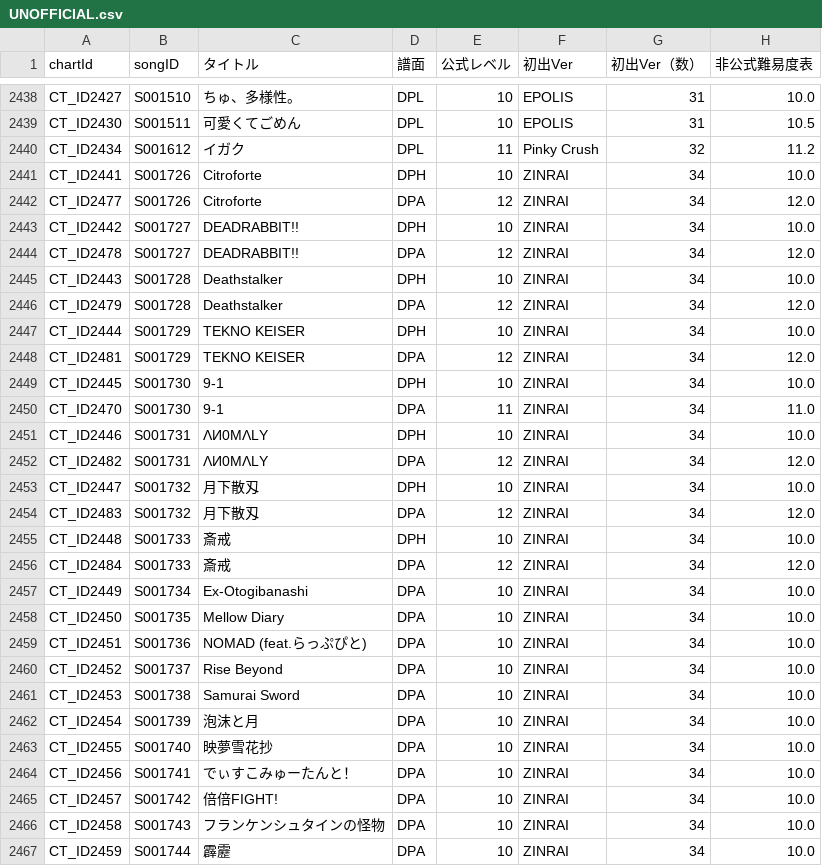
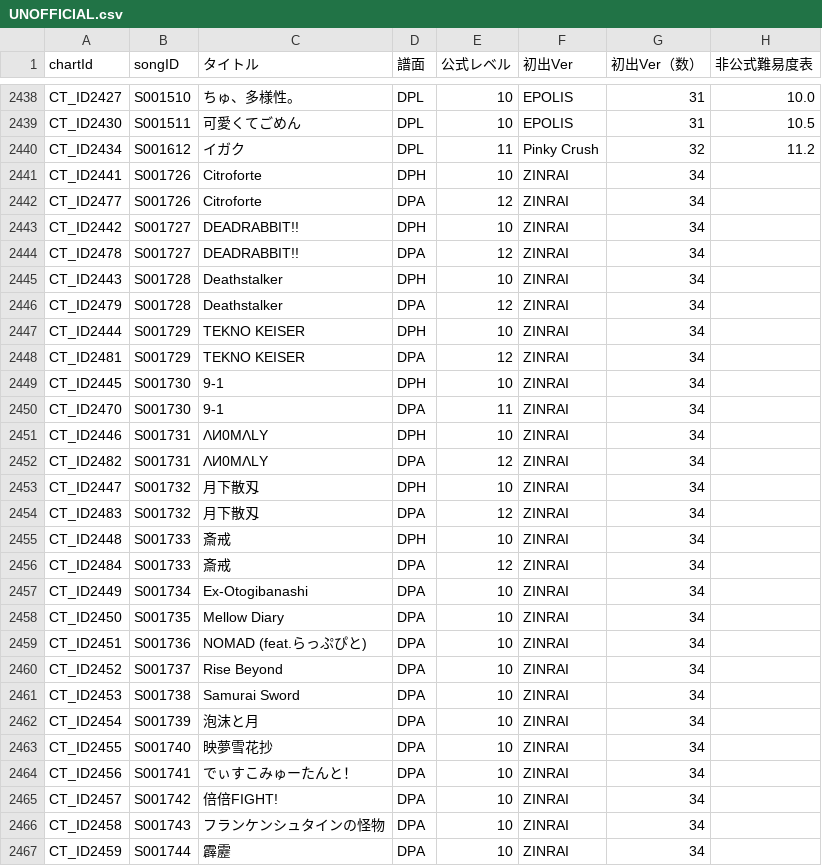
Before and after one commit to SIGE0508/IIDX-2, a CSV file: data/master-input/UNOFFICIAL.csv, drawn as a sheet; only a part is shown, gaps mark what is left out; the diff covers the shown part only.

```diff
--- a/data/master-input/UNOFFICIAL.csv
+++ b/data/master-input/UNOFFICIAL.csv
@@ -2440,28 +2440,28 @@ CT_ID2430,S001511,可愛くてごめん,DPL,10,EPOLIS,31,10.5
 CT_ID2434,S001612,イガク,DPL,11,Pinky Crush,32,11.2
-CT_ID2441,S001726,Citroforte,DPH,10,ZINRAI,34,10.0
-CT_ID2477,S001726,Citroforte,DPA,12,ZINRAI,34,12.0
-CT_ID2442,S001727,DEADRABBIT!!,DPH,10,ZINRAI,34,10.0
-CT_ID2478,S001727,DEADRABBIT!!,DPA,12,ZINRAI,34,12.0
-CT_ID2443,S001728,Deathstalker,DPH,10,ZINRAI,34,10.0
-CT_ID2479,S001728,Deathstalker,DPA,12,ZINRAI,34,12.0
-CT_ID2444,S001729,TEKNO KEISER,DPH,10,ZINRAI,34,10.0
-CT_ID2481,S001729,TEKNO KEISER,DPA,12,ZINRAI,34,12.0
-CT_ID2445,S001730,9-1,DPH,10,ZINRAI,34,10.0
-CT_ID2470,S001730,9-1,DPA,11,ZINRAI,34,11.0
-CT_ID2446,S001731,ΛИ0MΛLY,DPH,10,ZINRAI,34,10.0
-CT_ID2482,S001731,ΛИ0MΛLY,DPA,12,ZINRAI,34,12.0
-CT_ID2447,S001732,月下散刄,DPH,10,ZINRAI,34,10.0
-CT_ID2483,S001732,月下散刄,DPA,12,ZINRAI,34,12.0
-CT_ID2448,S001733,斎戒,DPH,10,ZINRAI,34,10.0
-CT_ID2484,S001733,斎戒,DPA,12,ZINRAI,34,12.0
-CT_ID2449,S001734,Ex-Otogibanashi,DPA,10,ZINRAI,34,10.0
-CT_ID2450,S001735,Mellow Diary,DPA,10,ZINRAI,34,10.0
-CT_ID2451,S001736,NOMAD (feat.らっぷぴと),DPA,10,ZINRAI,34,10.0
-CT_ID2452,S001737,Rise Beyond,DPA,10,ZINRAI,34,10.0
-CT_ID2453,S001738,Samurai Sword,DPA,10,ZINRAI,34,10.0
-CT_ID2454,S001739,泡沫と月,DPA,10,ZINRAI,34,10.0
-CT_ID2455,S001740,映夢雪花抄,DPA,10,ZINRAI,34,10.0
-CT_ID2456,S001741,でぃすこみゅーたんと！,DPA,10,ZINRAI,34,10.0
-CT_ID2457,S001742,倍倍FIGHT!,DPA,10,ZINRAI,34,10.0
-CT_ID2458,S001743,フランケンシュタインの怪物,DPA,10,ZINRAI,34,10.0
-CT_ID2459,S001744,霹靂,DPA,10,ZINRAI,34,10.0
+CT_ID2441,S001726,Citroforte,DPH,10,ZINRAI,34,
+CT_ID2477,S001726,Citroforte,DPA,12,ZINRAI,34,
+CT_ID2442,S001727,DEADRABBIT!!,DPH,10,ZINRAI,34,
+CT_ID2478,S001727,DEADRABBIT!!,DPA,12,ZINRAI,34,
+CT_ID2443,S001728,Deathstalker,DPH,10,ZINRAI,34,
+CT_ID2479,S001728,Deathstalker,DPA,12,ZINRAI,34,
+CT_ID2444,S001729,TEKNO KEISER,DPH,10,ZINRAI,34,
+CT_ID2481,S001729,TEKNO KEISER,DPA,12,ZINRAI,34,
+CT_ID2445,S001730,9-1,DPH,10,ZINRAI,34,
+CT_ID2470,S001730,9-1,DPA,11,ZINRAI,34,
+CT_ID2446,S001731,ΛИ0MΛLY,DPH,10,ZINRAI,34,
+CT_ID2482,S001731,ΛИ0MΛLY,DPA,12,ZINRAI,34,
+CT_ID2447,S001732,月下散刄,DPH,10,ZINRAI,34,
+CT_ID2483,S001732,月下散刄,DPA,12,ZINRAI,34,
+CT_ID2448,S001733,斎戒,DPH,10,ZINRAI,34,
+CT_ID2484,S001733,斎戒,DPA,12,ZINRAI,34,
+CT_ID2449,S001734,Ex-Otogibanashi,DPA,10,ZINRAI,34,
+CT_ID2450,S001735,Mellow Diary,DPA,10,ZINRAI,34,
+CT_ID2451,S001736,NOMAD (feat.らっぷぴと),DPA,10,ZINRAI,34,
+CT_ID2452,S001737,Rise Beyond,DPA,10,ZINRAI,34,
+CT_ID2453,S001738,Samurai Sword,DPA,10,ZINRAI,34,
+CT_ID2454,S001739,泡沫と月,DPA,10,ZINRAI,34,
+CT_ID2455,S001740,映夢雪花抄,DPA,10,ZINRAI,34,
+CT_ID2456,S001741,でぃすこみゅーたんと！,DPA,10,ZINRAI,34,
+CT_ID2457,S001742,倍倍FIGHT!,DPA,10,ZINRAI,34,
+CT_ID2458,S001743,フランケンシュタインの怪物,DPA,10,ZINRAI,34,
+CT_ID2459,S001744,霹靂,DPA,10,ZINRAI,34,
```
Also changed, not shown: 17 edited cells elsewhere in this file, 33 other files.
